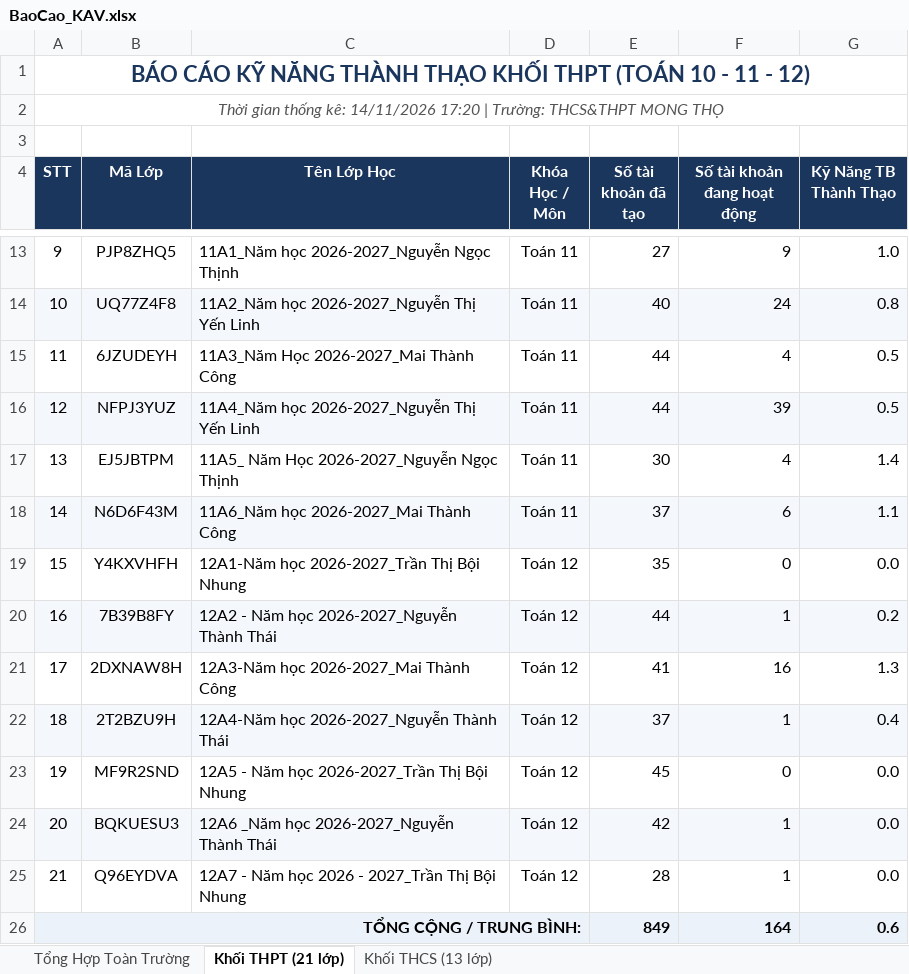
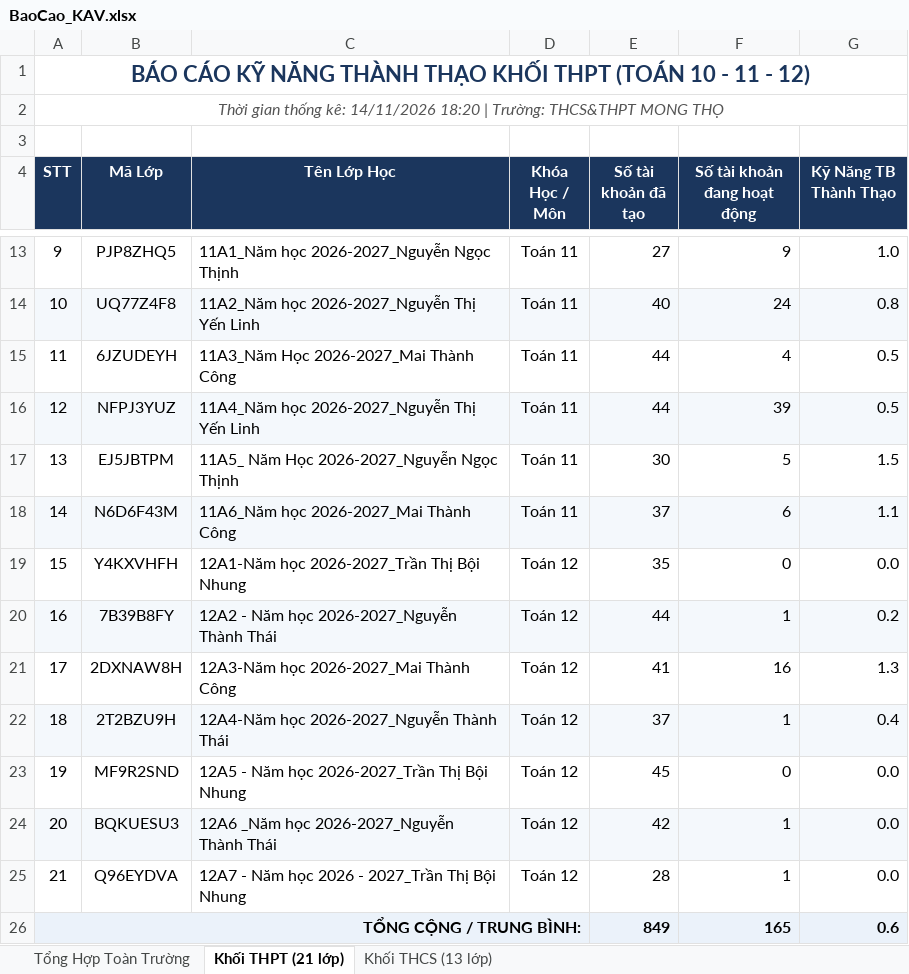
Before and after one commit to thanhthaiagu/kav-report, an Excel workbook: BaoCao_KAV.xlsx, sheet Khối THPT (21 lớp), drawn as a sheet; only a part is shown, gaps mark what is left out; values as stored, in another font and other column widths than the file's, no borders; the diff names each change by its address in the sheet, - before the commit and + after, or states it on an @@ line.

Commit message:
Cập nhật báo cáo Excel cả 2 tài khoản THCS & THPT

```diff
--- a/BaoCao_KAV.xlsx (sheet Khối THPT (21 lớp))
+++ b/BaoCao_KAV.xlsx (sheet Khối THPT (21 lớp))
-A2 (STT): …kê: 14/11/2026 17:20 | Trường:…
+A2 (STT): …kê: 14/11/2026 18:20 | Trường:…
-F17 (Số tài khoản đang hoạt động): 4
+F17 (Số tài khoản đang hoạt động): 5
-G17 (Kỹ Năng TB Thành Thạo): 1.4
+G17 (Kỹ Năng TB Thành Thạo): 1.5
-F26 (Số tài khoản đang hoạt động): 164
+F26 (Số tài khoản đang hoạt động): 165
```
Also changed, not shown: sheet Tổng Hợp Toàn Trường, sheet Khối THCS (13 lớp).
